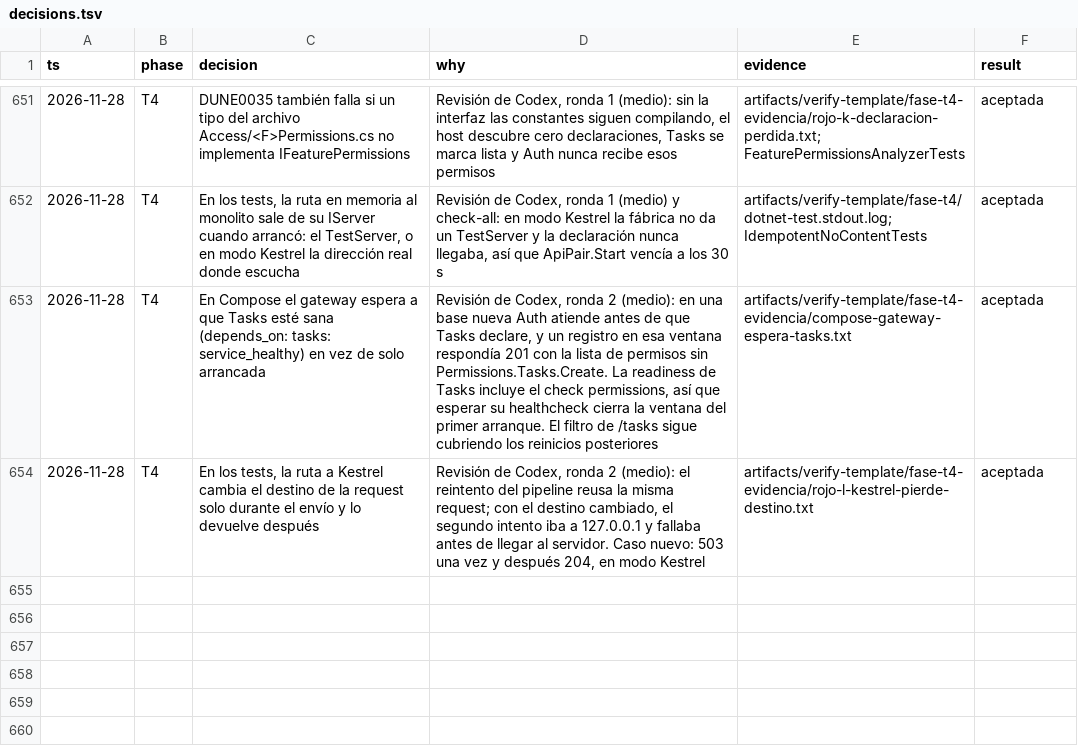
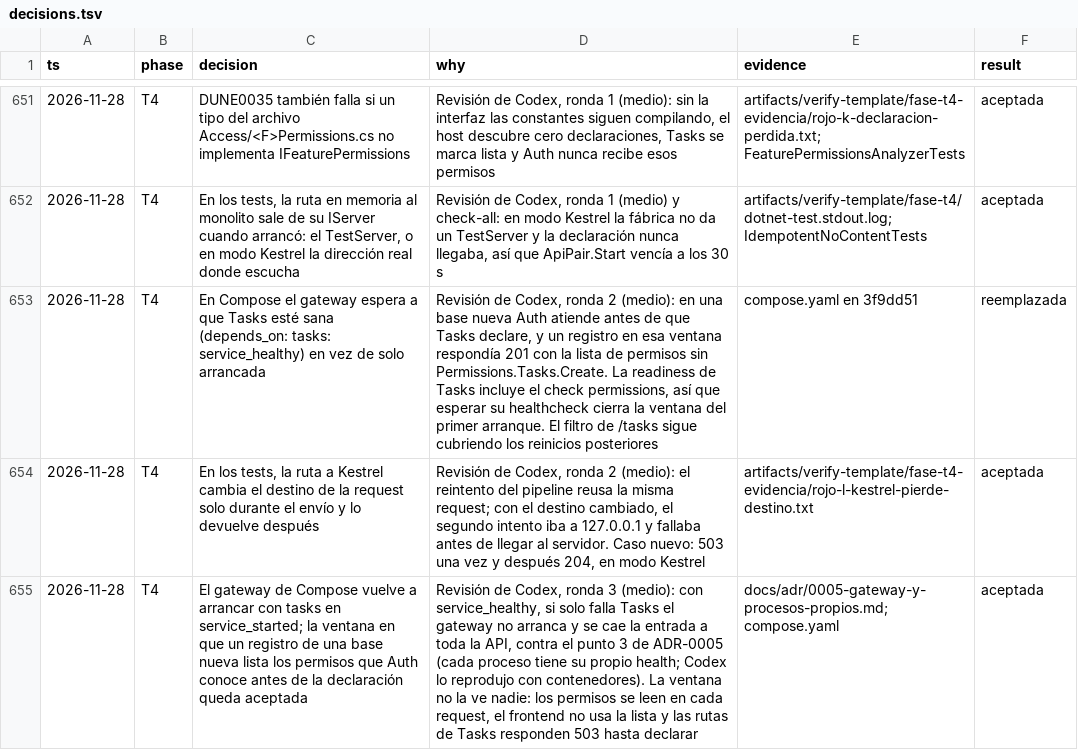
Before and after one commit to tobiasesquivel/full-stack-template, a TSV file: docs/decisions.tsv, drawn as a sheet; only a part is shown, gaps mark what is left out; the diff names each change by its address in the sheet, - before the commit and + after, or states it on an @@ line.

Commit message:
T4: revisión de Codex, ronda 3 (el gateway no espera a Tasks, la prueba de Kestrel exige el mismo reintento, docs del 503)

```diff
--- a/docs/decisions.tsv
+++ b/docs/decisions.tsv
-E653 (evidence): artifacts/verify-template/fase-t4-evidencia/compose-gateway-espera-tasks.txt
+E653 (evidence): compose.yaml en 3f9dd51
-F653 (result): aceptada
+F653 (result): reemplazada
+row 655: 2026-11-28 | T4 | El gateway de Compose vuelve a arrancar con tasks en service_started; la ventana en que un registro de una base nueva lista los permisos que Auth conoce antes de la declaración queda aceptada | Revisión de Codex, ronda 3 (medio): con service_healthy, si solo falla Tasks el gateway no arranca y se cae la entrada a toda la API, contra el punto 3 de ADR-0005 (cada proceso tiene su propio health; Codex lo reprodujo con contenedores). La ventana no la ve nadie: los permisos se leen en cada request, el frontend no usa la lista y las rutas de Tasks responden 503 hasta declarar | docs/adr/0005-gateway-y-procesos-propios.md; compose.yaml | aceptada
```
Also changed, not shown: 4 other files.
